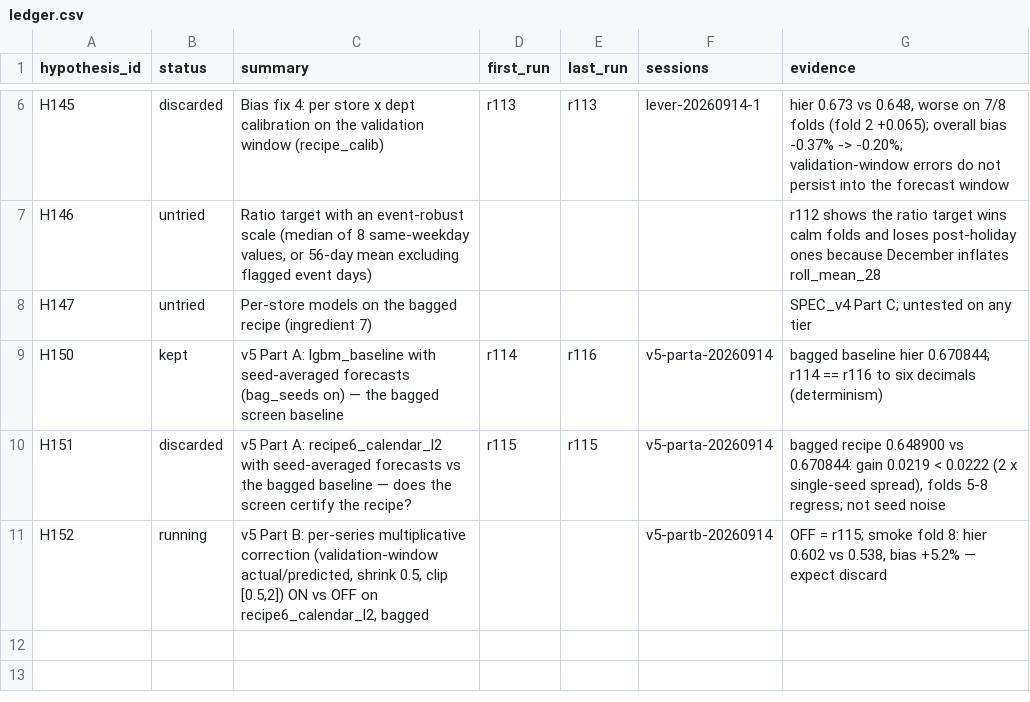
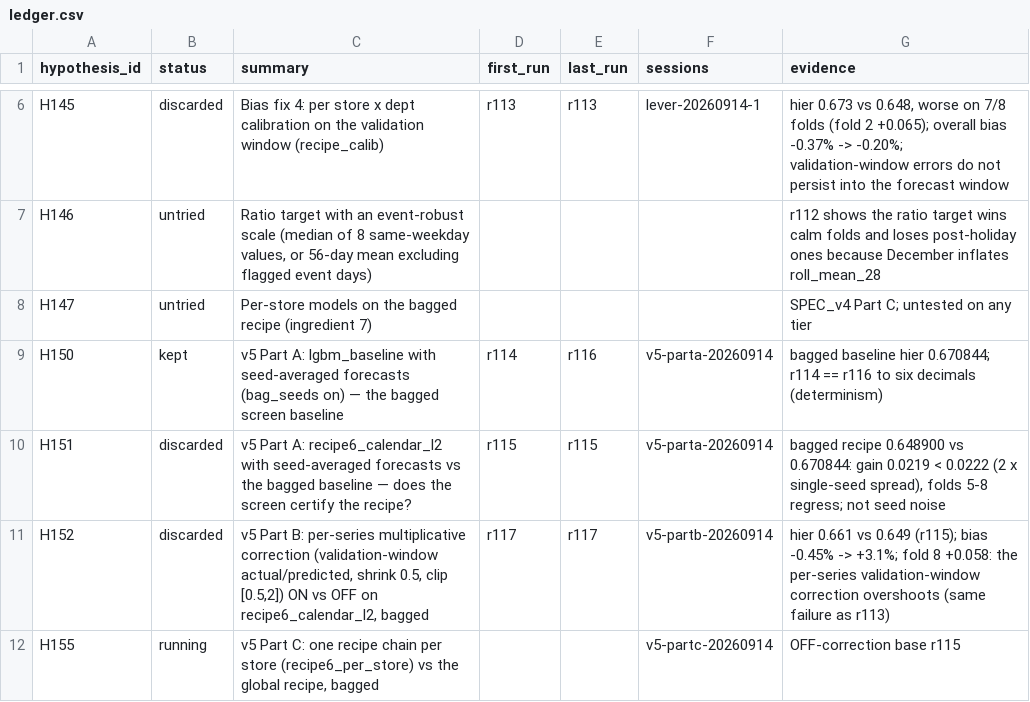
Before and after one commit to rslayer/kepler, a CSV file: hypotheses/m5_3/ledger.csv, drawn as a sheet; only a part is shown, gaps mark what is left out.

```diff
--- a/hypotheses/m5_3/ledger.csv
+++ b/hypotheses/m5_3/ledger.csv
@@ -10,2 +10,3 @@ H150,kept,v5 Part A: lgbm_baseline with seed-averaged forecasts (bag_seeds on)
 H151,discarded,v5 Part A: recipe6_calendar_l2 with seed-averaged forecasts vs the bagged baseline — does the screen certify the recipe?,r115,r115,v5-parta-20260914,"bagged recipe 0.648900 vs 0.670844: gain 0.0219 < 0.0222 (2 x single-seed spread), folds 5-8 regress; not seed noise"
-H152,running,"v5 Part B: per-series multiplicative correction (validation-window actual/predicted, shrink 0.5, clip [0.5,2]) ON vs OFF on recipe6_calendar_l2, bagged",,,v5-partb-20260914,"OFF = r115; smoke fold 8: hier 0.602 vs 0.538, bias +5.2% — expect discard"
+H152,discarded,"v5 Part B: per-series multiplicative correction (validation-window actual/predicted, shrink 0.5, clip [0.5,2]) ON vs OFF on recipe6_calendar_l2, bagged",r117,r117,v5-partb-20260914,hier 0.661 vs 0.649 (r115); bias -0.45% -> +3.1%; fold 8 +0.058: the per-series validation-window correction overshoots (same failure as r113)
+H155,running,"v5 Part C: one recipe chain per store (recipe6_per_store) vs the global recipe, bagged",,,v5-partc-20260914,OFF-correction base r115
```
Also changed, not shown: hypotheses/m5_all/ledger.csv.
